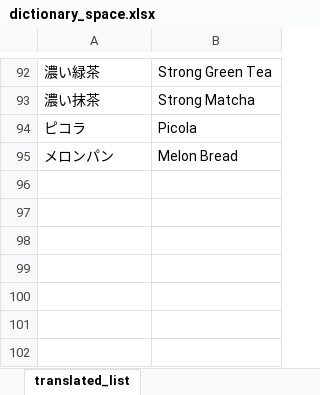
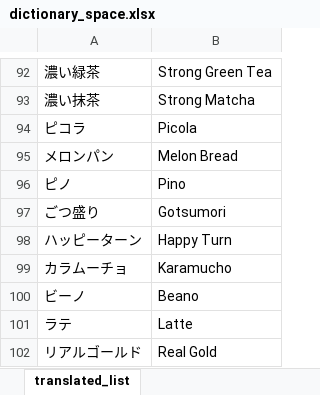
Before and after one commit to adi-prasetyo/englishTranslate, an Excel workbook: excel_list/englishNameTranslate/dictionary_space.xlsx, sheet translated_list, drawn as a sheet; only a part is shown, gaps mark what is left out; values as stored, in another font and other column widths than the file's, no borders; conditional formats and table styles not drawn; the diff names each change by its address in the sheet, - before the commit and + after, or states it on an @@ line.

```diff
--- a/excel_list/englishNameTranslate/dictionary_space.xlsx (sheet translated_list)
+++ b/excel_list/englishNameTranslate/dictionary_space.xlsx (sheet translated_list)
+row 96: ピノ | Pino
+row 97: ごつ盛り | Gotsumori
+row 98: ハッピーターン | Happy Turn
+row 99: カラムーチョ | Karamucho
+row 100: ビーノ | Beano
+row 101: ラテ | Latte
+row 102: リアルゴールド | Real Gold
```
Also changed, not shown: excel_list/englishIngredientsTranslate/ingredients_unknown.xlsx, excel_list/englishIngredientsTranslate/result.xlsx, 6 other files.
